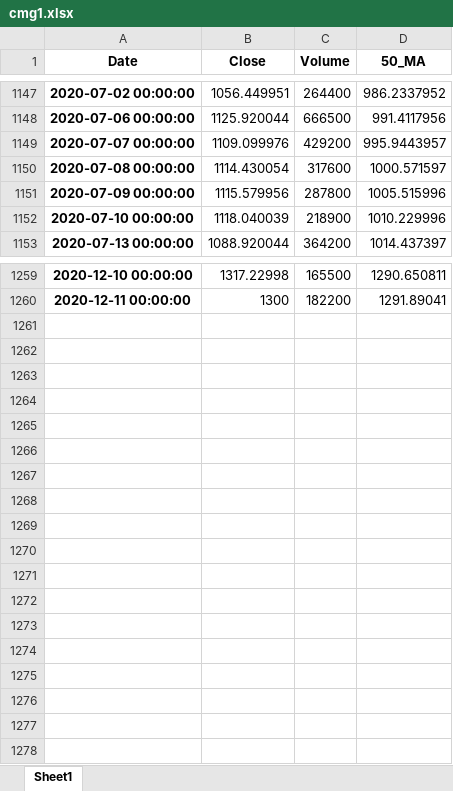
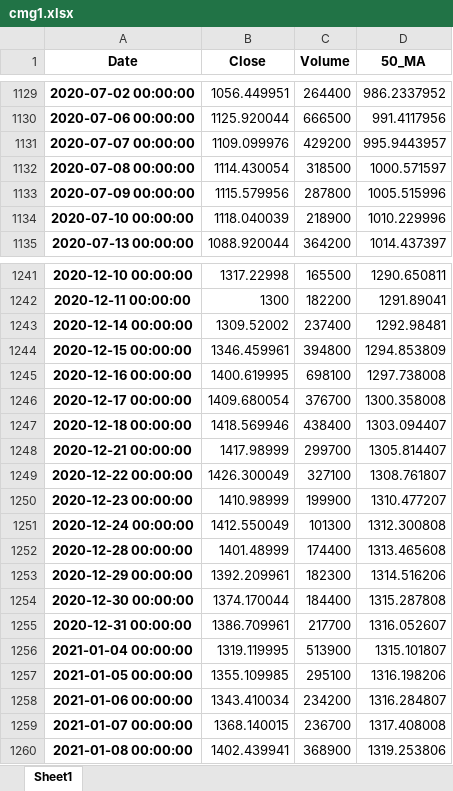
Before and after one commit to aau-vasak/capstone_project, an Excel workbook: cmg1.xlsx, sheet Sheet1, drawn as a sheet; only a part is shown, gaps mark what is left out; values as stored, in another font and other column widths than the file's, no borders; addresses are those after the commit; the diff covers the shown part only; the diff names each change by its address in the sheet, - before the commit and + after, or states it on an @@ line.

```diff
--- a/cmg1.xlsx (sheet Sheet1)
+++ b/cmg1.xlsx (sheet Sheet1)
-C1132 (Volume): 317600
+C1132 (Volume): 318500
+row 1243: 2020-12-14 00:00:00 | 1309.52002 | 237400 | 1292.98481
+row 1244: 2020-12-15 00:00:00 | 1346.459961 | 394800 | 1294.853809
+row 1245: 2020-12-16 00:00:00 | 1400.619995 | 698100 | 1297.738008
+row 1246: 2020-12-17 00:00:00 | 1409.680054 | 376700 | 1300.358008
+row 1247: 2020-12-18 00:00:00 | 1418.569946 | 438400 | 1303.094407
+row 1248: 2020-12-21 00:00:00 | 1417.98999 | 299700 | 1305.814407
+row 1249: 2020-12-22 00:00:00 | 1426.300049 | 327100 | 1308.761807
+row 1250: 2020-12-23 00:00:00 | 1410.98999 | 199900 | 1310.477207
+row 1251: 2020-12-24 00:00:00 | 1412.550049 | 101300 | 1312.300808
+row 1252: 2020-12-28 00:00:00 | 1401.48999 | 174400 | 1313.465608
+row 1253: 2020-12-29 00:00:00 | 1392.209961 | 182300 | 1314.516206
+row 1254: 2020-12-30 00:00:00 | 1374.170044 | 184400 | 1315.287808
+row 1255: 2020-12-31 00:00:00 | 1386.709961 | 217700 | 1316.052607
+row 1256: 2021-01-04 00:00:00 | 1319.119995 | 513900 | 1315.101807
+row 1257: 2021-01-05 00:00:00 | 1355.109985 | 295100 | 1316.198206
+row 1258: 2021-01-06 00:00:00 | 1343.410034 | 234200 | 1316.284807
+row 1259: 2021-01-07 00:00:00 | 1368.140015 | 236700 | 1317.408008
+row 1260: 2021-01-08 00:00:00 | 1402.439941 | 368900 | 1319.253806
```
Also changed, not shown: 18 removed rows and 18 edited cells elsewhere in this sheet, bby1.xlsx, etsy1.xlsx, 31 other files.
